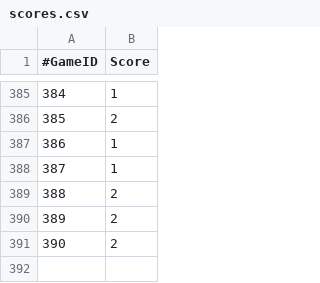
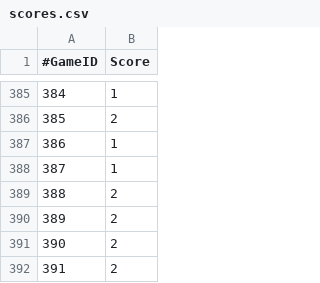
Before and after one commit to lfenart/elo, a CSV file: data/scores.csv, drawn as a sheet; only a part is shown, gaps mark what is left out; the diff names each change by its address in the sheet, - before the commit and + after, or states it on an @@ line.

```diff
--- a/data/scores.csv
+++ b/data/scores.csv
+row 392: 391 | 2
```
Also changed, not shown: data/games.csv.
